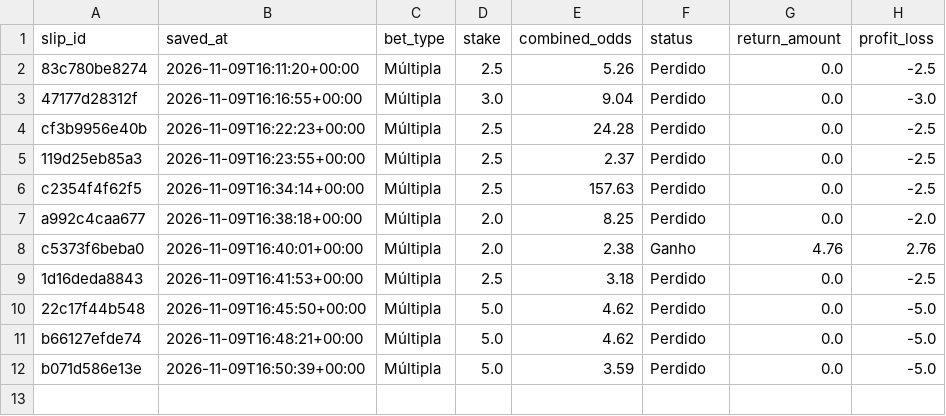
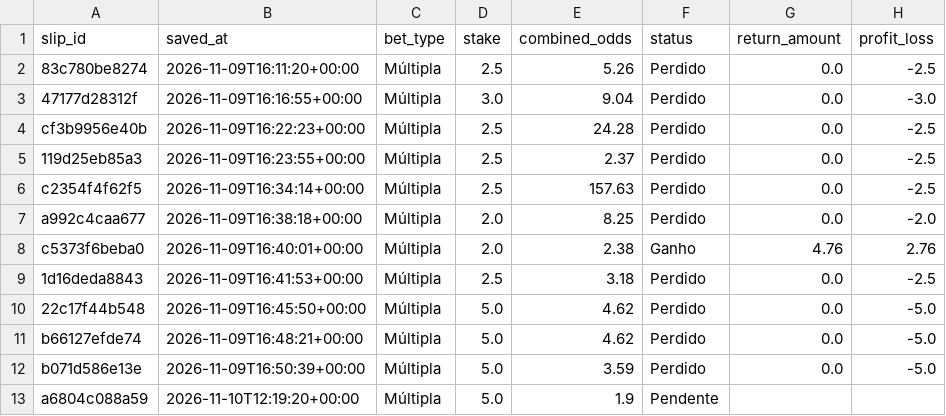
Before and after one commit to lmdpires/nba-lab-pro, a CSV file: nba_bet_slips.csv, drawn as a sheet.

```diff
--- a/nba_bet_slips.csv
+++ b/nba_bet_slips.csv
@@ -12 +12,2 @@ b66127efde74,2026-11-09T16:48:21+00:00,Múltipla,5.0,4.62,Perdido,0.0,-5.0
 b071d586e13e,2026-11-09T16:50:39+00:00,Múltipla,5.0,3.59,Perdido,0.0,-5.0
+a6804c088a59,2026-11-10T12:19:20+00:00,Múltipla,5.0,1.9,Pendente,,
```
Also changed, not shown: nba_bet_selections.csv.
